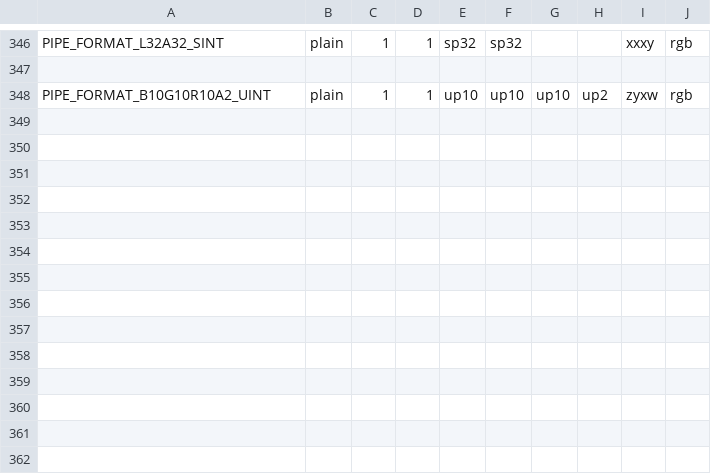
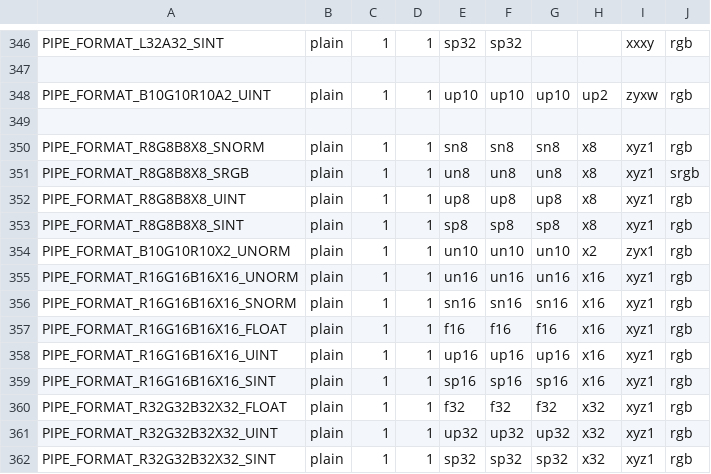
Before and after one commit to marchaesen/vcxsrv, a CSV file: mesalib/src/gallium/auxiliary/util/u_format.csv, drawn as a sheet; only a part is shown, gaps mark what is left out.

```diff
--- a/mesalib/src/gallium/auxiliary/util/u_format.csv
+++ b/mesalib/src/gallium/auxiliary/util/u_format.csv
@@ -348 +348,15 @@ PIPE_FORMAT_L32A32_SINT             , plain, 1, 1, sp32, sp32, , , xxxy, rgb
 PIPE_FORMAT_B10G10R10A2_UINT        , plain, 1, 1, up10, up10, up10, up2, zyxw, rgb
+
+PIPE_FORMAT_R8G8B8X8_SNORM          , plain, 1, 1, sn8,  sn8,  sn8,  x8,  xyz1, rgb
+PIPE_FORMAT_R8G8B8X8_SRGB           , plain, 1, 1, un8,  un8,  un8,  x8,  xyz1, srgb
+PIPE_FORMAT_R8G8B8X8_UINT           , plain, 1, 1, up8,  up8,  up8,  x8,  xyz1, rgb
+PIPE_FORMAT_R8G8B8X8_SINT           , plain, 1, 1, sp8,  sp8,  sp8,  x8,  xyz1, rgb
+PIPE_FORMAT_B10G10R10X2_UNORM       , plain, 1, 1, un10, un10, un10, x2,  zyx1, rgb
+PIPE_FORMAT_R16G16B16X16_UNORM      , plain, 1, 1, un16, un16, un16, x16, xyz1, rgb
+PIPE_FORMAT_R16G16B16X16_SNORM      , plain, 1, 1, sn16, sn16, sn16, x16, xyz1, rgb
+PIPE_FORMAT_R16G16B16X16_FLOAT      , plain, 1, 1, f16,  f16,  f16,  x16, xyz1, rgb
+PIPE_FORMAT_R16G16B16X16_UINT       , plain, 1, 1, up16, up16, up16, x16, xyz1, rgb
+PIPE_FORMAT_R16G16B16X16_SINT       , plain, 1, 1, sp16, sp16, sp16, x16, xyz1, rgb
+PIPE_FORMAT_R32G32B32X32_FLOAT      , plain, 1, 1, f32,  f32,  f32,  x32, xyz1, rgb
+PIPE_FORMAT_R32G32B32X32_UINT       , plain, 1, 1, up32, up32, up32, x32, xyz1, rgb
+PIPE_FORMAT_R32G32B32X32_SINT       , plain, 1, 1, sp32, sp32, sp32, x32, xyz1, rgb
```
Also changed, not shown: 36 other files.
